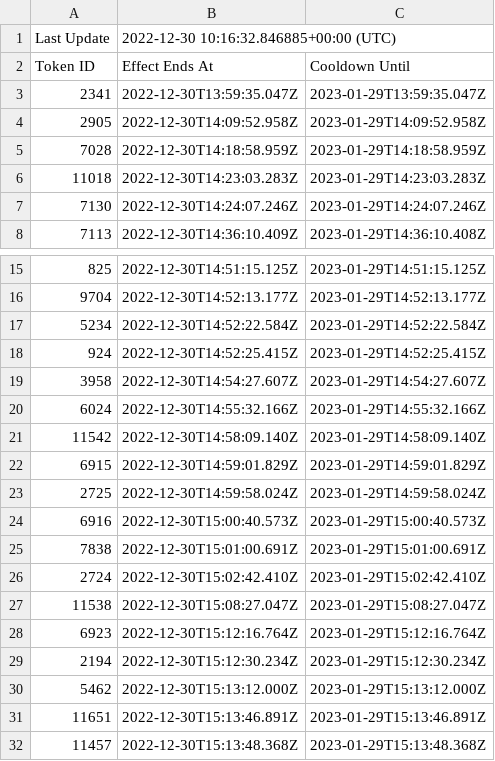
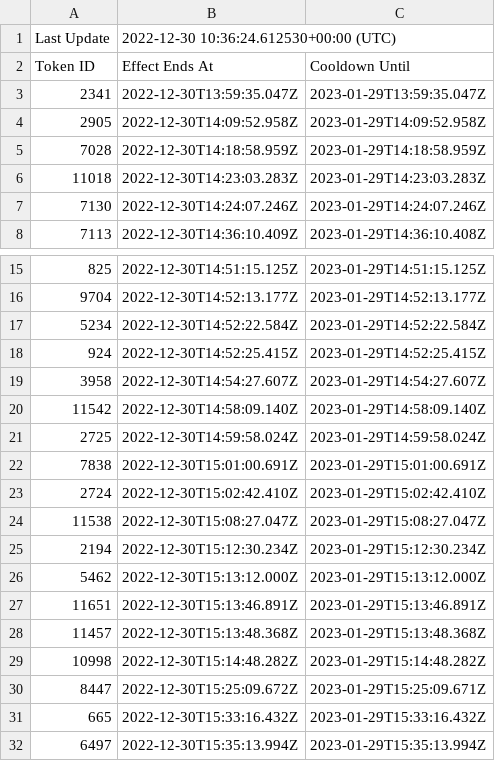
Before and after one commit to terryso/wolfgame_api, a CSV file: farmers.csv, drawn as a sheet; only a part is shown, gaps mark what is left out; the shorter side is filled out with more unchanged rows.

Commit message:
update csv

```diff
--- a/farmers.csv
+++ b/farmers.csv
@@ -1,2 +1,2 @@
-Last Update,2022-12-30 10:16:32.846885+00:00 (UTC),
+Last Update,2022-12-30 10:36:24.612530+00:00 (UTC),
 Token ID,Effect Ends At,Cooldown Until
@@ -19,7 +19,4 @@ Token ID,Effect Ends At,Cooldown Until
 3958,2022-12-30T14:54:27.607Z,2023-01-29T14:54:27.607Z
-6024,2022-12-30T14:55:32.166Z,2023-01-29T14:55:32.166Z
 11542,2022-12-30T14:58:09.140Z,2023-01-29T14:58:09.140Z
-6915,2022-12-30T14:59:01.829Z,2023-01-29T14:59:01.829Z
 2725,2022-12-30T14:59:58.024Z,2023-01-29T14:59:58.024Z
-6916,2022-12-30T15:00:40.573Z,2023-01-29T15:00:40.573Z
 7838,2022-12-30T15:01:00.691Z,2023-01-29T15:01:00.691Z
@@ -27,3 +24,2 @@ Token ID,Effect Ends At,Cooldown Until
 11538,2022-12-30T15:08:27.047Z,2023-01-29T15:08:27.047Z
-6923,2022-12-30T15:12:16.764Z,2023-01-29T15:12:16.764Z
 2194,2022-12-30T15:12:30.234Z,2023-01-29T15:12:30.234Z
```
